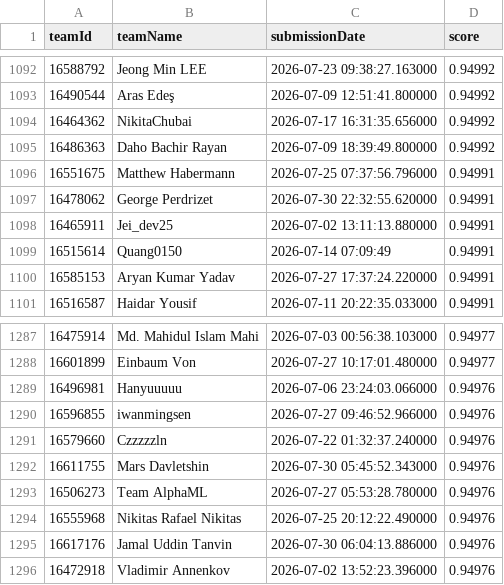
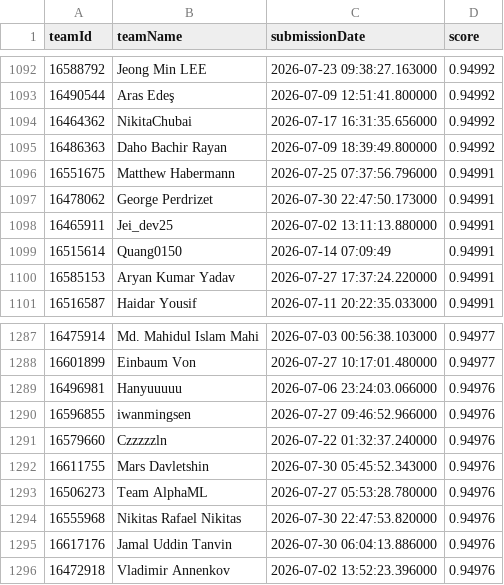
Before and after one commit to gperdrizet/student-health-risk, a CSV file: data/kaggle/kaggle-leaderboard-export.csv, drawn as a sheet; only a part is shown, gaps mark what is left out; the diff covers the shown part only.

```diff
--- a/data/kaggle/kaggle-leaderboard-export.csv
+++ b/data/kaggle/kaggle-leaderboard-export.csv
@@ -1096,3 +1096,3 @@ teamId,teamName,submissionDate,score
 16551675,Matthew Habermann,2026-07-25 07:37:56.796000,0.94991
-16478062,George Perdrizet,2026-07-30 22:32:55.620000,0.94991
+16478062,George Perdrizet,2026-07-30 22:47:50.173000,0.94991
 16465911,Jei_dev25,2026-07-02 13:11:13.880000,0.94991
@@ -1293,3 +1293,3 @@ teamId,teamName,submissionDate,score
 16506273,Team AlphaML,2026-07-27 05:53:28.780000,0.94976
-16555968,Nikitas Rafael Nikitas,2026-07-25 20:12:22.490000,0.94976
+16555968,Nikitas Rafael Nikitas,2026-07-30 22:47:53.820000,0.94976
 16617176,Jamal Uddin Tanvin,2026-07-30 06:04:13.886000,0.94976
```
Also changed, not shown: 1 added row, 1 removed row and 3 edited cells elsewhere in this file, data/kaggle/kaggle-submissions-export.csv, 2 other files.
